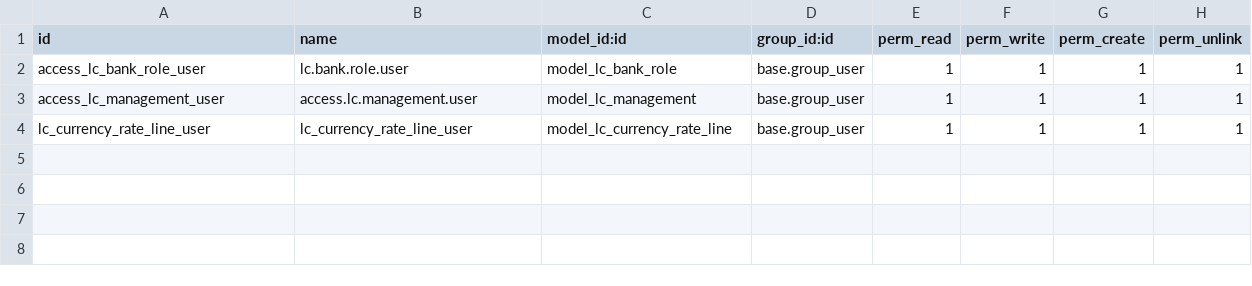
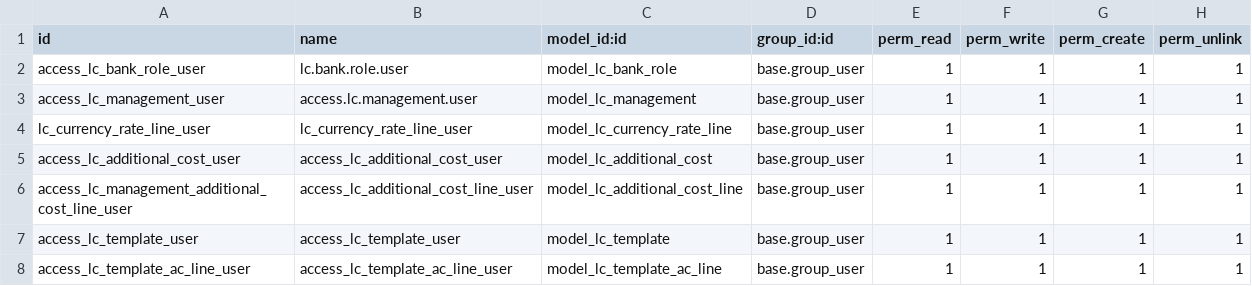
Before and after one commit to shamim-hossen-razu/lc_management, a CSV file: security/ir.model.access.csv, drawn as a sheet; the diff names each change by its address in the sheet, - before the commit and + after, or states it on an @@ line.

```diff
--- a/security/ir.model.access.csv
+++ b/security/ir.model.access.csv
+row 5: access_lc_additional_cost_user | access_lc_additional_cost_user | model_lc_additional_cost | base.group_user | 1 | 1 | 1 | 1
+row 6: access_lc_management_additional_cost_line_user | access_lc_additional_cost_line_user | model_lc_additional_cost_line | base.group_user | 1 | 1 | 1 | 1
+row 7: access_lc_template_user | access_lc_template_user | model_lc_template | base.group_user | 1 | 1 | 1 | 1
+row 8: access_lc_template_ac_line_user | access_lc_template_ac_line_user | model_lc_template_ac_line | base.group_user | 1 | 1 | 1 | 1
```
Also changed, not shown: 9 other files.
